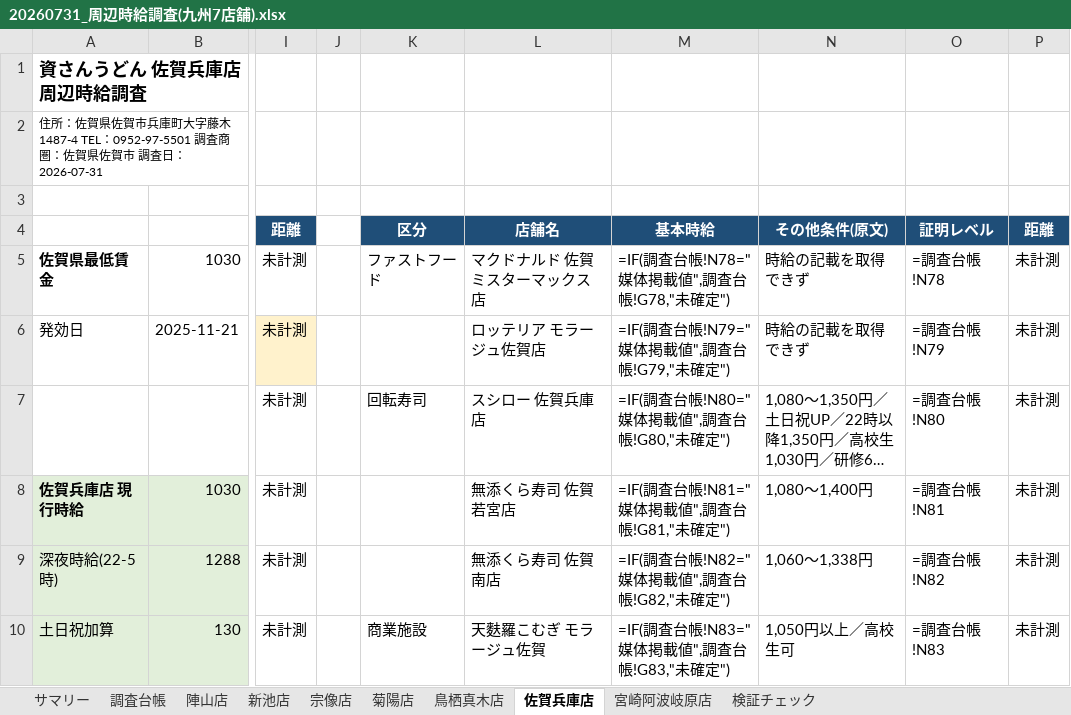
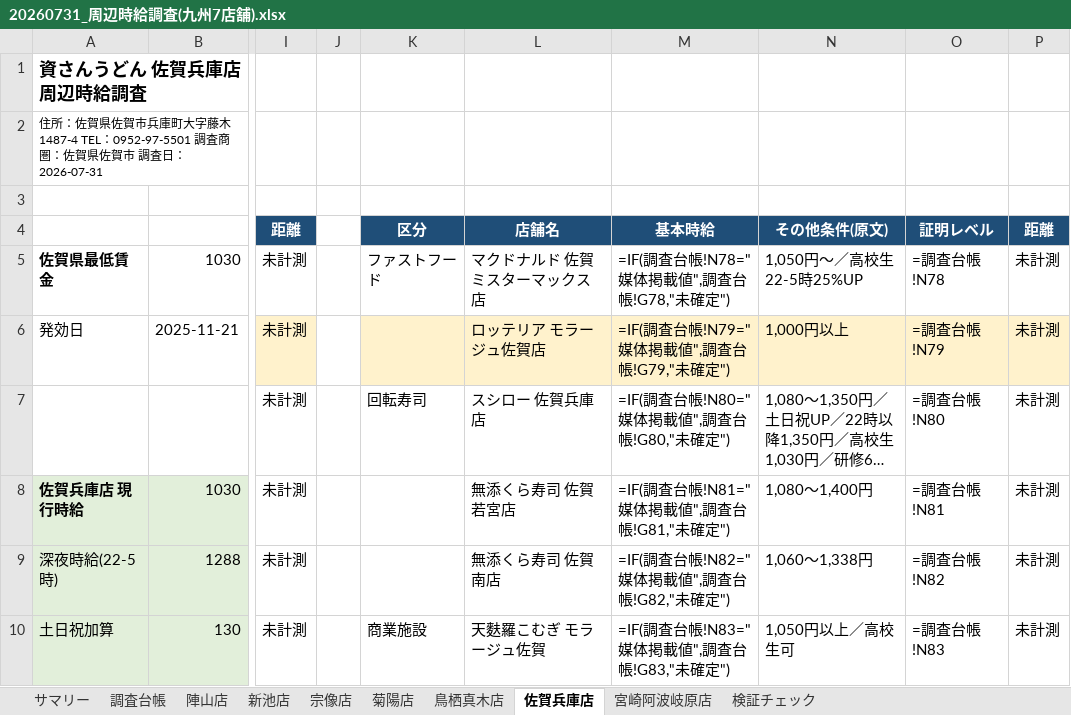
Before and after one commit to Fkzyk/newstaff_file, an Excel workbook: chosa/20260731_周辺時給調査(九州7店舗).xlsx, sheet 佐賀兵庫店, drawn as a sheet; only a part is shown, gaps mark what is left out; long unchanged cells end in …; values as stored, in another font and other column widths than the file's, no borders; formulas without a stored value are shown as written; the diff names each change by its address in the sheet, - before the commit and + after, or states it on an @@ line.

```diff
--- a/chosa/20260731_周辺時給調査(九州7店舗).xlsx (sheet 佐賀兵庫店)
+++ b/chosa/20260731_周辺時給調査(九州7店舗).xlsx (sheet 佐賀兵庫店)
-N5: 時給の記載を取得できず
+N5: 1,050円～／高校生22-5時25%UP
-K6:P6 fill: none
+K6:P6 fill: #FFF2CC
-N6: 時給の記載を取得できず
+N6: 1,000円以上
```
Also changed, not shown: sheet 調査台帳, sheet 宗像店, sheet 陣山店, sheet 鳥栖真木店, sheet 菊陽店, sheet サマリー, 1 more sheet, 2 other files.
